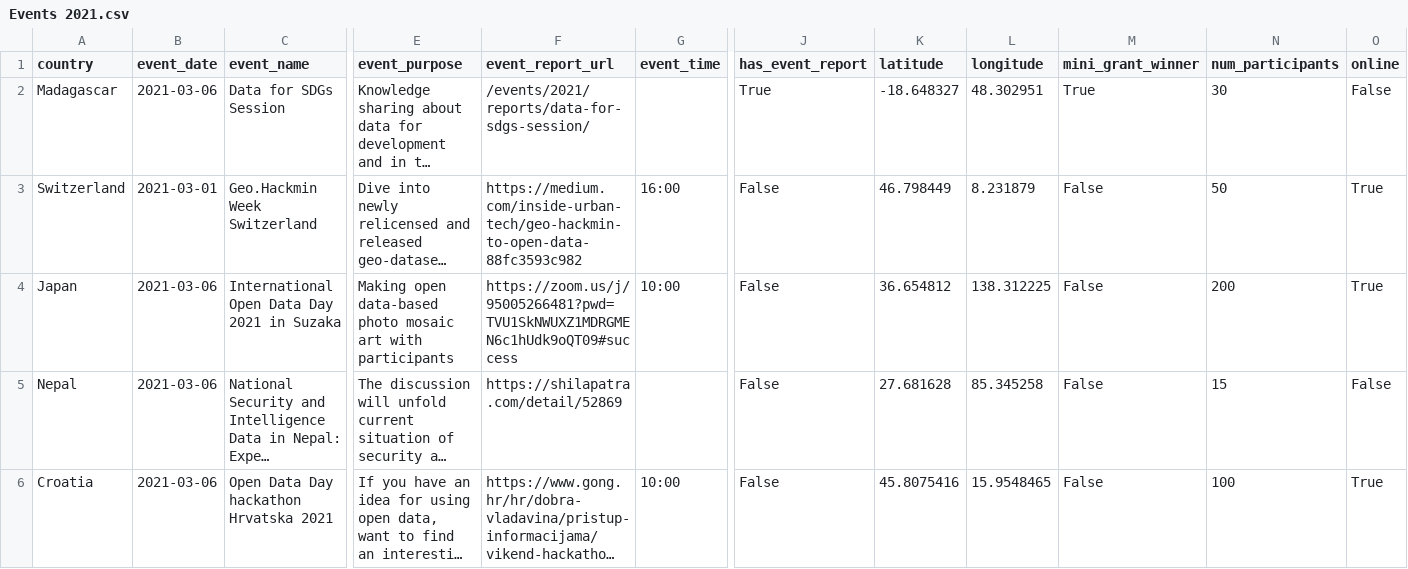
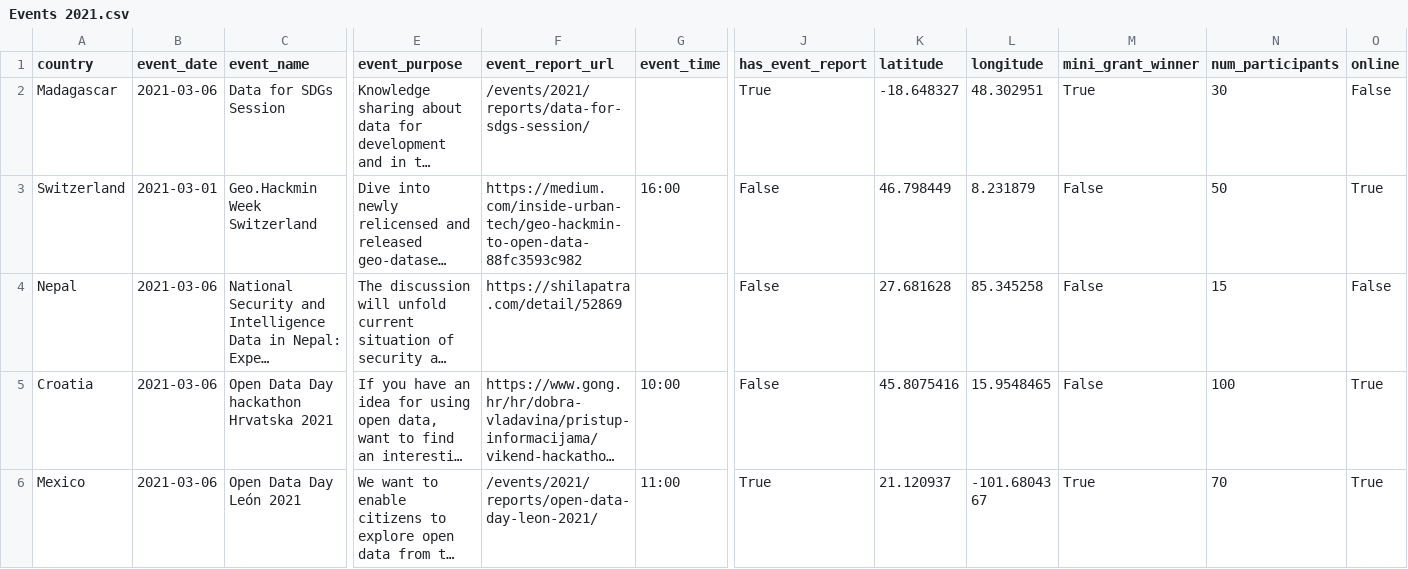
Before and after one commit to okfn/opendataday, a CSV file: Datasets/Events 2021.csv, drawn as a sheet; only a part is shown, gaps mark what is left out; the shorter side is filled out with more unchanged rows; long unchanged cells end in …; removed rows and columns are numbered as before the commit, all else as after; rows hold the shown columns only; the diff covers the shown part only; the diff names each change by its address in the sheet, - before the commit and + after, or states it on an @@ line.

```diff
--- a/Datasets/Events 2021.csv
+++ b/Datasets/Events 2021.csv
-row 4: Japan | 2021-03-06 | International Open Data Day 2021 in Suzaka | Making open data-based photo mosaic art with participants | https://zoom.us/j/95005266481?pwd=TVU1SkNWUXZ1MDRGMEN6c1hUdk9oQT09#success | 10:00 | False | 36.654812 | 138.312225 | False | 200 | True
```
Also changed, not shown: 1 added row and 1 edited cell elsewhere in this file, 2 other files.
